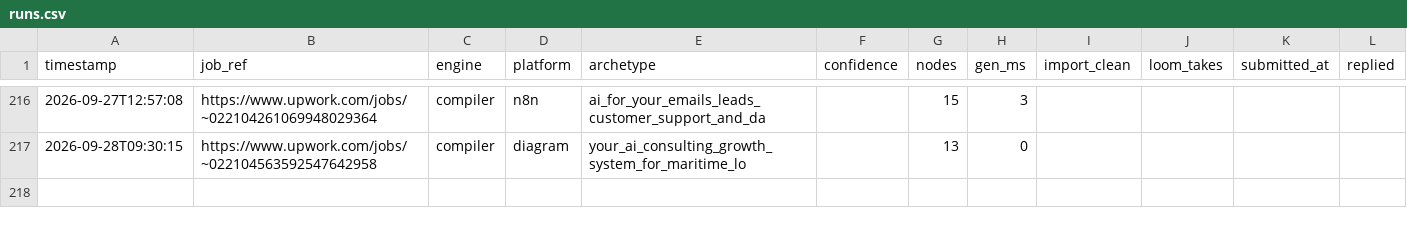
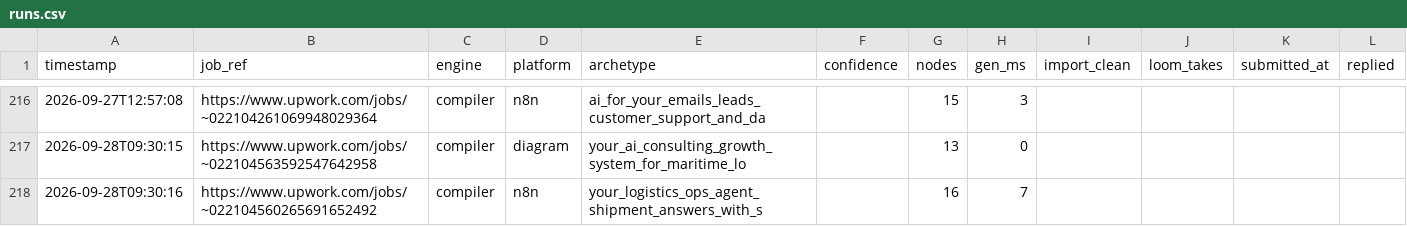
Before and after one commit to adverosolutions/AdveroSolutions, a CSV file: Coding/upwork-workflow-generator/runs.csv, drawn as a sheet; only a part is shown, gaps mark what is left out.

Commit message:
Vault: your_2_step_funnel_cloned_from_clickfunnels_word via compiler engine
Committed automatically after a generation run.

```diff
--- a/Coding/upwork-workflow-generator/runs.csv
+++ b/Coding/upwork-workflow-generator/runs.csv
@@ -217 +217,2 @@ timestamp,job_ref,engine,platform,archetype,confidence,nodes,gen_ms,import_clean
 2026-09-28T09:30:15,https://www.upwork.com/jobs/~022104563592547642958,compiler,diagram,your_ai_consulting_growth_system_for_maritime_lo,,13,0,,,,
+2026-09-28T09:30:16,https://www.upwork.com/jobs/~022104560265691652492,compiler,n8n,your_logistics_ops_agent_shipment_answers_with_s,,16,7,,,,
```
Also changed, not shown: 4 other files.
